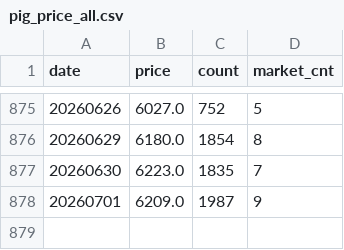
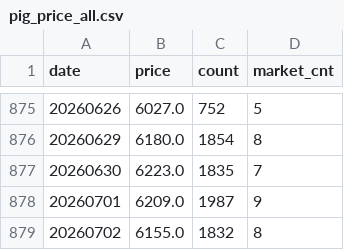
Before and after one commit to seonghwanjhee-ux/pig-price, a CSV file: pig_price_all.csv, drawn as a sheet; only a part is shown, gaps mark what is left out; the diff names each change by its address in the sheet, - before the commit and + after, or states it on an @@ line.

```diff
--- a/pig_price_all.csv
+++ b/pig_price_all.csv
+row 879: 20260702 | 6155.0 | 1832 | 8
```
